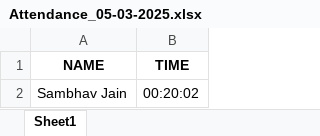
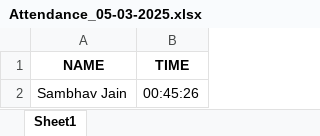
Before and after one commit to Cyber-warrior-2026/Facial-Attendance-System, an Excel workbook: Attendance/Attendance_05-03-2025.xlsx, sheet Sheet1, drawn as a sheet; values as stored, in another font and other column widths than the file's, no borders; the diff names each change by its address in the sheet, - before the commit and + after, or states it on an @@ line.

```diff
--- a/Attendance/Attendance_05-03-2025.xlsx (sheet Sheet1)
+++ b/Attendance/Attendance_05-03-2025.xlsx (sheet Sheet1)
-B2 (TIME): 00:20:02
+B2 (TIME): 00:45:26
```
Also changed, not shown: 4 other files.
